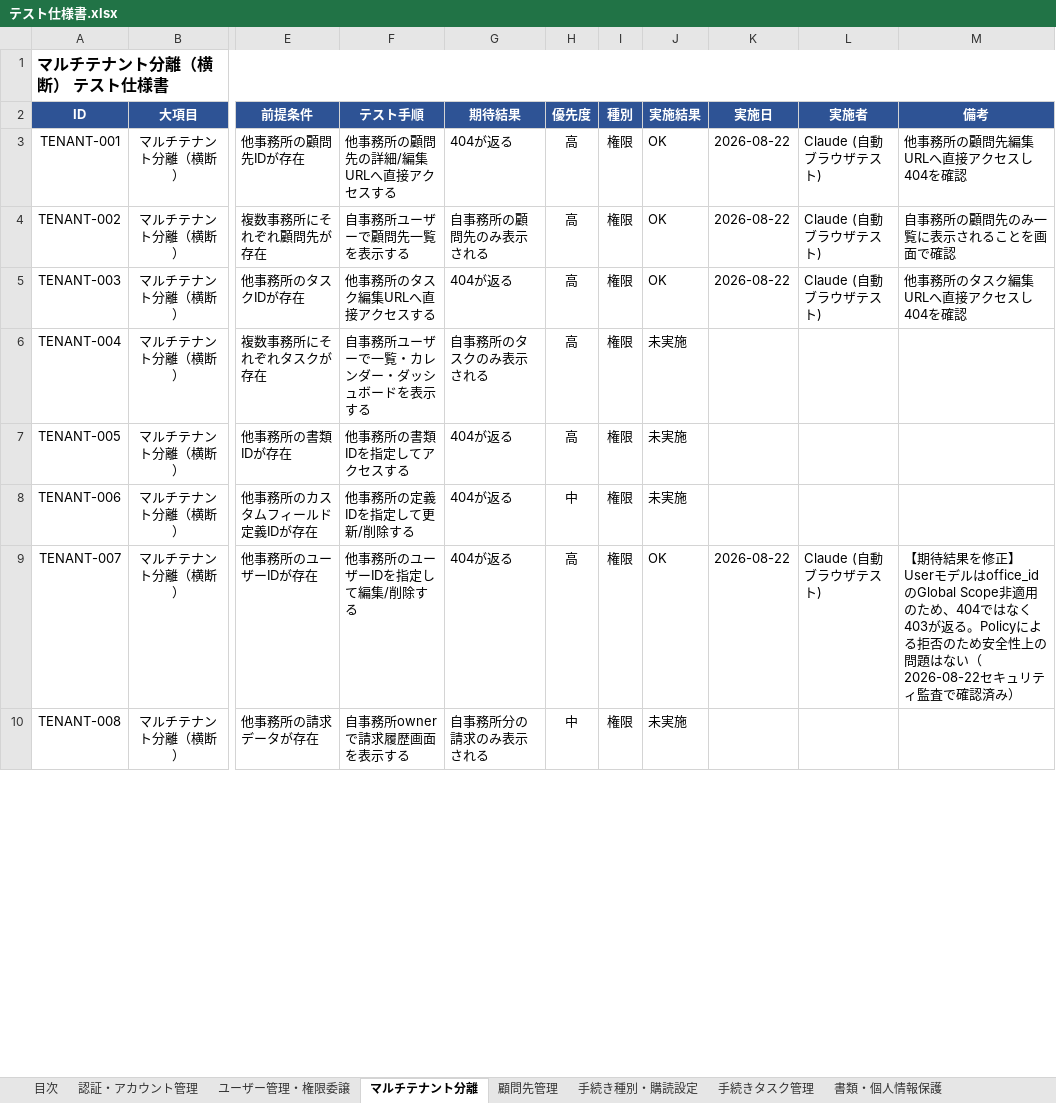
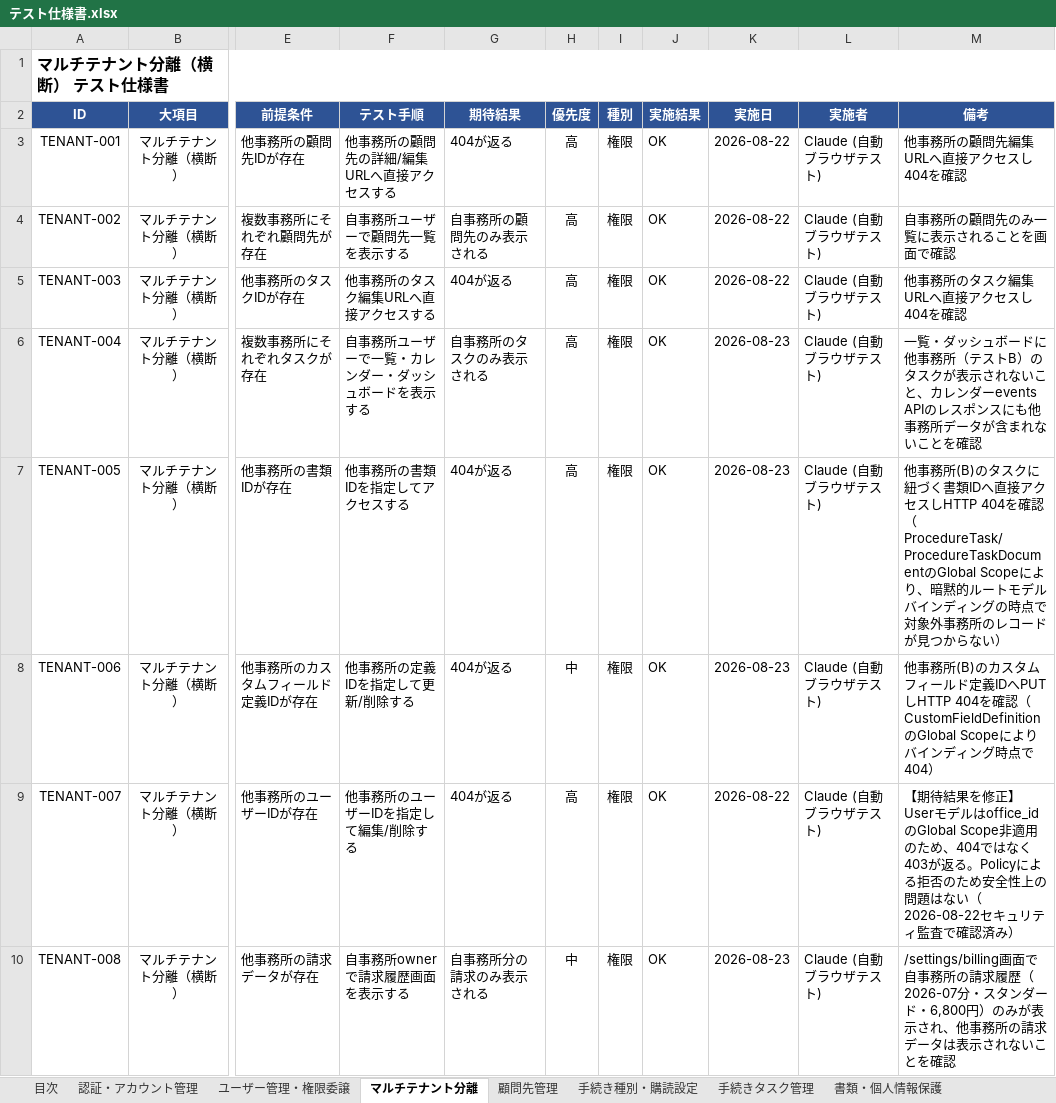
Before and after one commit to michimuko/syaroushi, an Excel workbook: docs/テスト仕様書.xlsx, sheet マルチテナント分離, drawn as a sheet; only a part is shown, gaps mark what is left out; values as stored, in another font and other column widths than the file's, no borders; conditional formats not drawn; the diff covers the shown part only; the diff names each change by its address in the sheet, - before the commit and + after, or states it on an @@ line.

```diff
--- a/docs/テスト仕様書.xlsx (sheet マルチテナント分離)
+++ b/docs/テスト仕様書.xlsx (sheet マルチテナント分離)
-J6:J8 (実施結果): 未実施
+J6:J8 (実施結果): OK
-K6:K8 (実施日): (empty)
+K6:K8 (実施日): 2026-08-23
-L6:L8 (実施者): (empty)
+L6:L8 (実施者): Claude (自動ブラウザテスト)
-M6 (備考): (empty)
+M6 (備考): 一覧・ダッシュボードに他事務所（テストB）のタスクが表示されないこと、カレンダーevents APIのレスポンスにも他事務所データが含まれないことを確認
-M7 (備考): (empty)
+M7 (備考): 他事務所(B)のタスクに紐づく書類IDへ直接アクセスしHTTP 404を確認（ProcedureTask/ProcedureTaskDocumentのGlobal Scopeにより、暗黙的ルートモデルバインディングの時点で対象外事務所のレコードが見つからない）
-M8 (備考): (empty)
+M8 (備考): 他事務所(B)のカスタムフィールド定義IDへPUTしHTTP 404を確認（CustomFieldDefinitionのGlobal Scopeによりバインディング時点で404）
-J10 (実施結果): 未実施
+J10 (実施結果): OK
-K10 (実施日): (empty)
+K10 (実施日): 2026-08-23
-L10 (実施者): (empty)
+L10 (実施者): Claude (自動ブラウザテスト)
-M10 (備考): (empty)
+M10 (備考): /settings/billing画面で自事務所の請求履歴（2026-07分・スタンダード・6,800円）のみが表示され、他事務所の請求データは表示されないことを確認
```
Also changed, not shown: 20 edited cells elsewhere in this sheet, sheet 顧問先管理, 21 other files.
